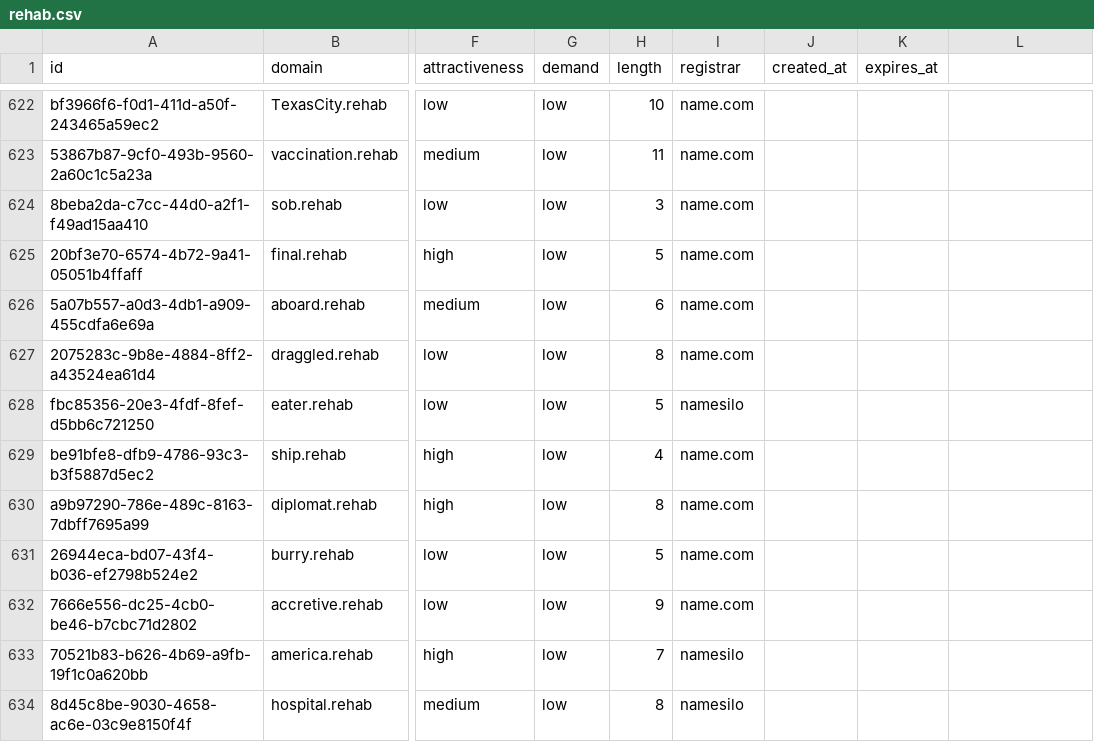
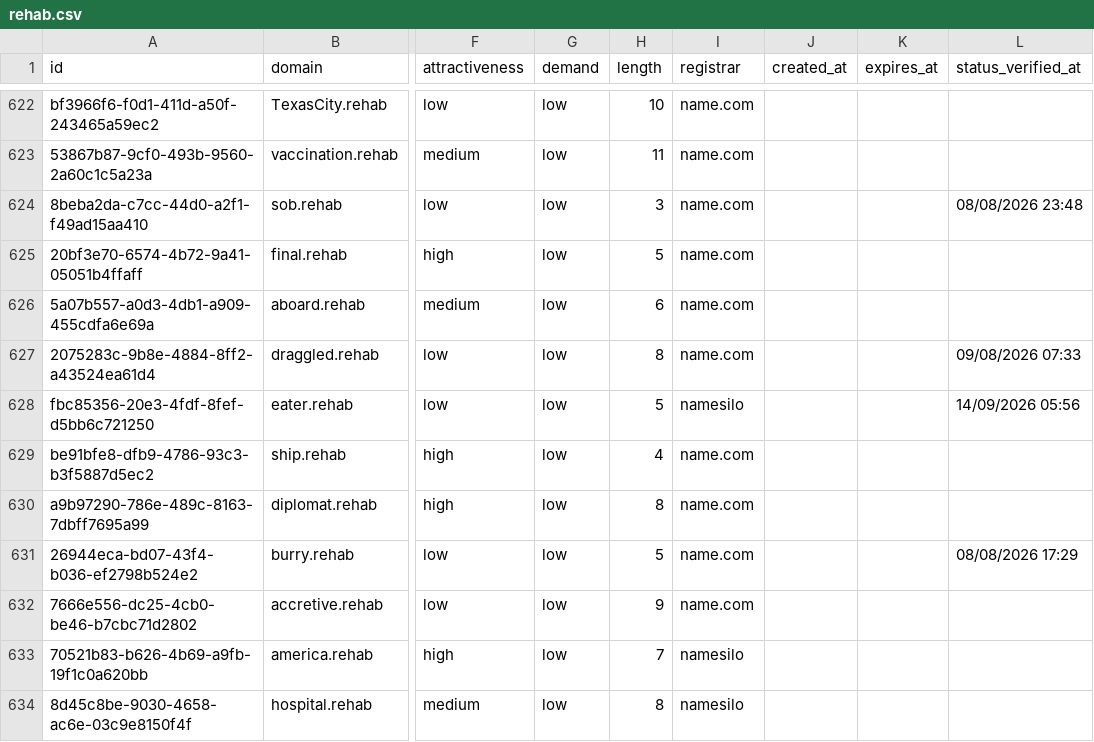
Before and after one commit to UniqueDomains/rehab-oneword-domains, a CSV file: rehab.csv, drawn as a sheet; only a part is shown, gaps mark what is left out; the diff covers the shown part only; the diff names each change by its address in the sheet, - before the commit and + after, or states it on an @@ line.

Commit message:
Domains update

```diff
--- a/rehab.csv
+++ b/rehab.csv
-L1: (empty)
+L1: status_verified_at
-L624 (status_verified_at): (empty)
+L624 (status_verified_at): 08/08/2026 23:48
-L627 (status_verified_at): (empty)
+L627 (status_verified_at): 09/08/2026 07:33
-L628 (status_verified_at): (empty)
+L628 (status_verified_at): 14/09/2026 05:56
-L631 (status_verified_at): (empty)
+L631 (status_verified_at): 08/08/2026 17:29
```
Also changed, not shown: 118 edited cells elsewhere in this file, 6 other files.
